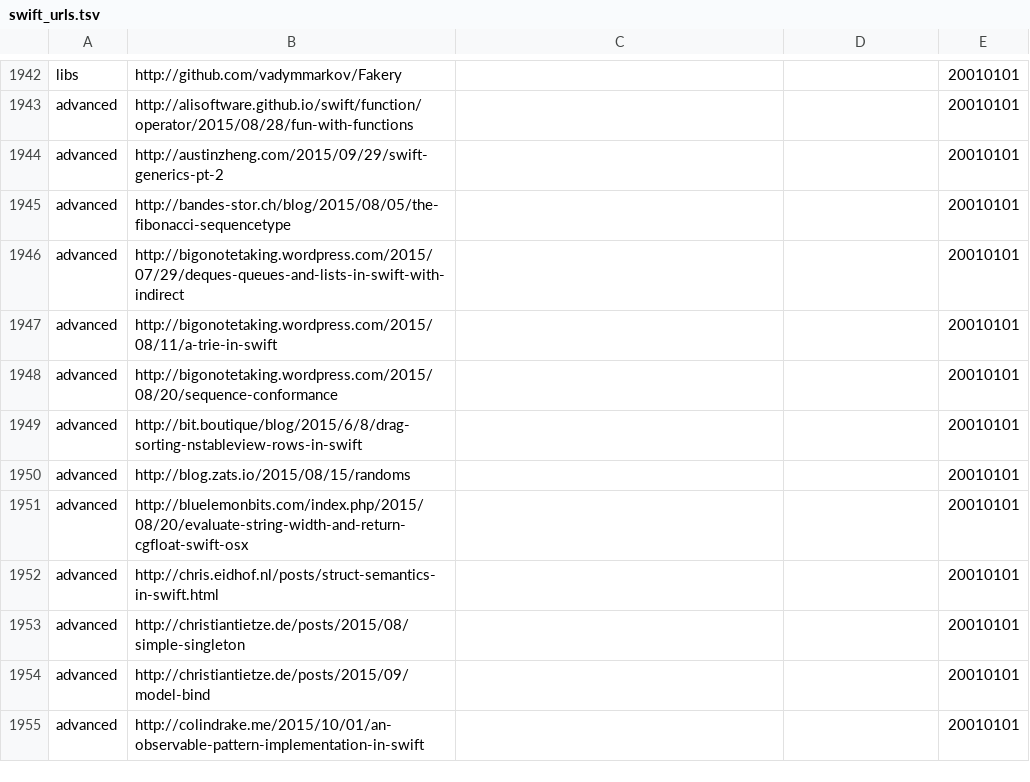
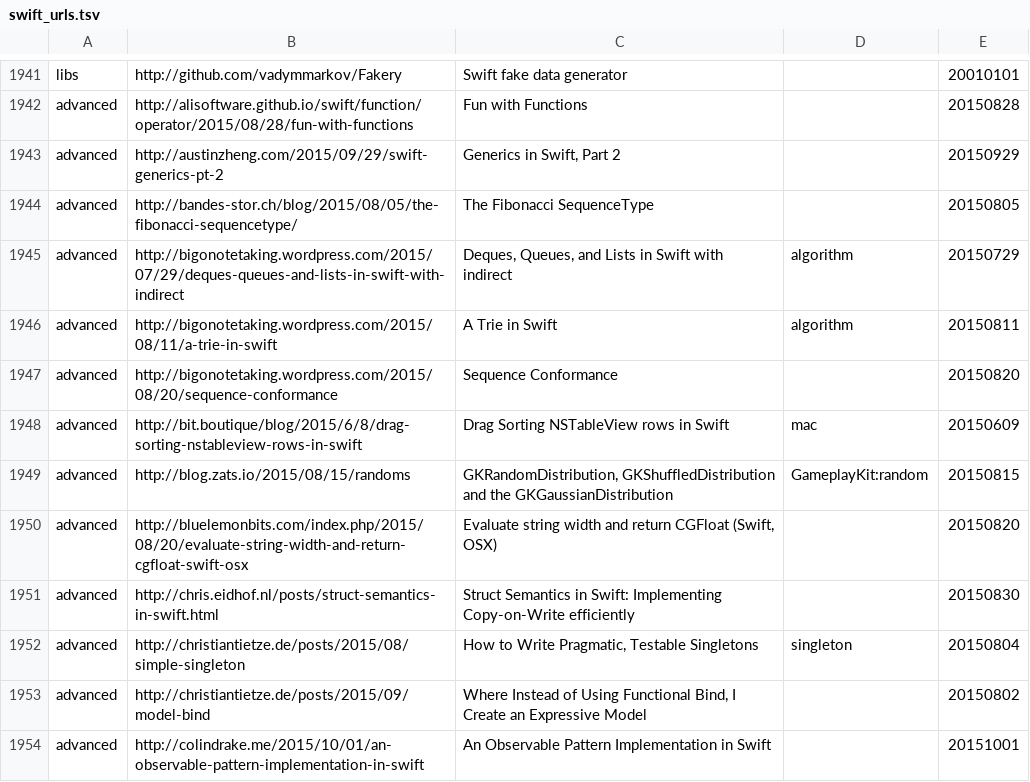
Before and after one commit to melling/SwiftResources, a TSV file: swift_urls.tsv, drawn as a sheet; only a part is shown, gaps mark what is left out; removed rows and columns are numbered as before the commit, all else as after; the diff covers the shown part only; the diff names each change by its address in the sheet, - before the commit and + after, or states it on an @@ line.

```diff
--- a/swift_urls.tsv
+++ b/swift_urls.tsv
-C1941: (empty)
+C1941: Swift fake data generator
-C1942: (empty)
+C1942: Fun with Functions
-E1942: 20010101
+E1942: 20150828
-C1943: (empty)
+C1943: Generics in Swift, Part 2
-E1943: 20010101
+E1943: 20150929
-row 1945: advanced | http://bandes-stor.ch/blog/2015/08/05/the-fibonacci-sequencetype |  |  | 20010101
+row 1944: advanced | http://bandes-stor.ch/blog/2015/08/05/the-fibonacci-sequencetype/ | The Fibonacci SequenceType |  | 20150805
-C1945: (empty)
+C1945: Deques, Queues, and Lists in Swift with indirect
-D1945:D1946: (empty)
+D1945:D1946: algorithm
-E1945: 20010101
+E1945: 20150729
-C1946: (empty)
+C1946: A Trie in Swift
-E1946: 20010101
+E1946: 20150811
-C1947: (empty)
+C1947: Sequence Conformance
-E1947: 20010101
+E1947: 20150820
-C1948: (empty)
+C1948: Drag Sorting NSTableView rows in Swift
-D1948: (empty)
+D1948: mac
-E1948: 20010101
+E1948: 20150609
-C1949: (empty)
+C1949: GKRandomDistribution, GKShuffledDistribution and the GKGaussianDistribution
-D1949: (empty)
+D1949: GameplayKit:random
-E1949: 20010101
+E1949: 20150815
-C1950: (empty)
+C1950: Evaluate string width and return CGFloat (Swift, OSX)
-E1950: 20010101
+E1950: 20150820
-C1951: (empty)
+C1951: Struct Semantics in Swift: Implementing Copy-on-Write efficiently
-E1951: 20010101
+E1951: 20150830
-C1952: (empty)
+C1952: How to Write Pragmatic, Testable Singletons
-D1952: (empty)
+D1952: singleton
-E1952: 20010101
+E1952: 20150804
-C1953: (empty)
+C1953: Where Instead of Using Functional Bind, I Create an Expressive Model
-E1953: 20010101
+E1953: 20150802
-C1954: (empty)
+C1954: An Observable Pattern Implementation in Swift
-E1954: 20010101
+E1954: 20151001
```
Also changed, not shown: 3 added rows, 1 removed row and 80 edited cells elsewhere in this file.
